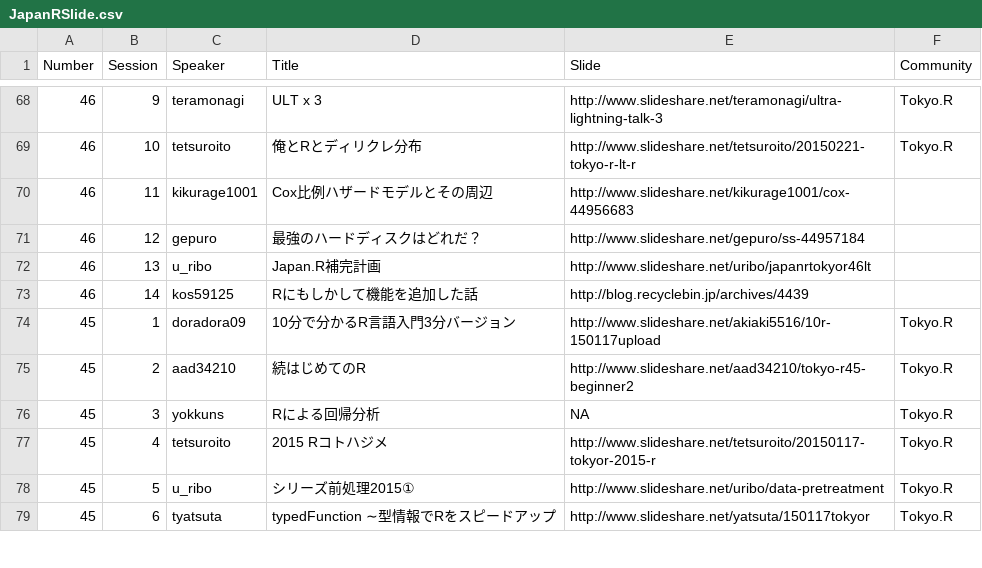
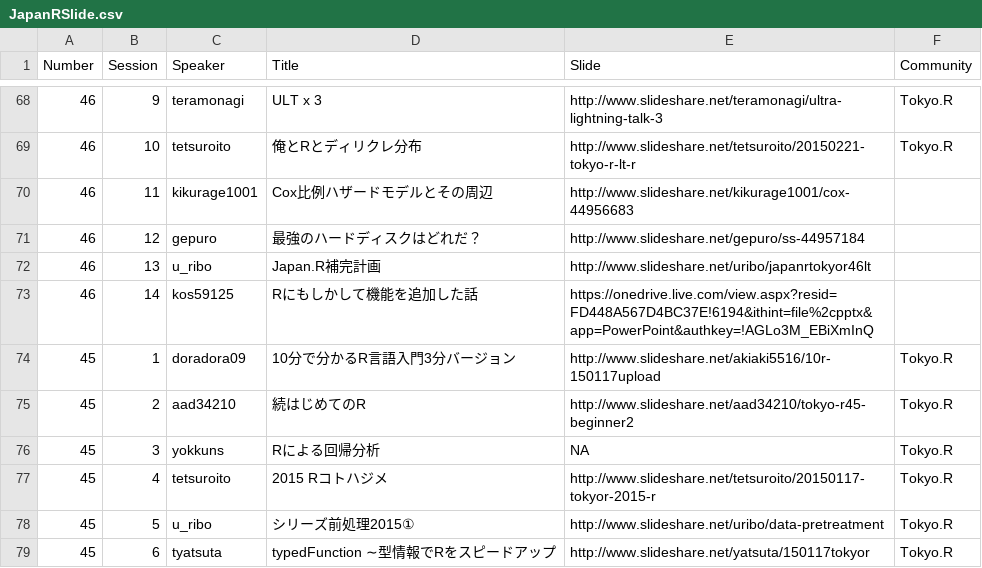
Before and after one commit to uribo/Japan.useR, a CSV file: inst/assets/raw_data/JapanRSlide.csv, drawn as a sheet; only a part is shown, gaps mark what is left out.

Commit message:
[fix]url :arrows_clockwise:

```diff
--- a/inst/assets/raw_data/JapanRSlide.csv
+++ b/inst/assets/raw_data/JapanRSlide.csv
@@ -72,3 +72,3 @@ Number,Session,Speaker,Title,Slide,Community
 46,13,u_ribo,Japan.R補完計画,http://www.slideshare.net/uribo/japanrtokyor46lt,
-46,14,kos59125,Rにもしかして機能を追加した話,http://blog.recyclebin.jp/archives/4439,
+46,14,kos59125,Rにもしかして機能を追加した話,https://onedrive.live.com/view.aspx?resid=FD448A567D4BC37E!6194&ithint=file%2cpptx&app=PowerPoint&authkey=!AGLo3M_EBiXmInQ,
 45,1,doradora09,10分で分かるR言語入門3分バージョン,http://www.slideshare.net/akiaki5516/10r-150117upload,Tokyo.R
```
